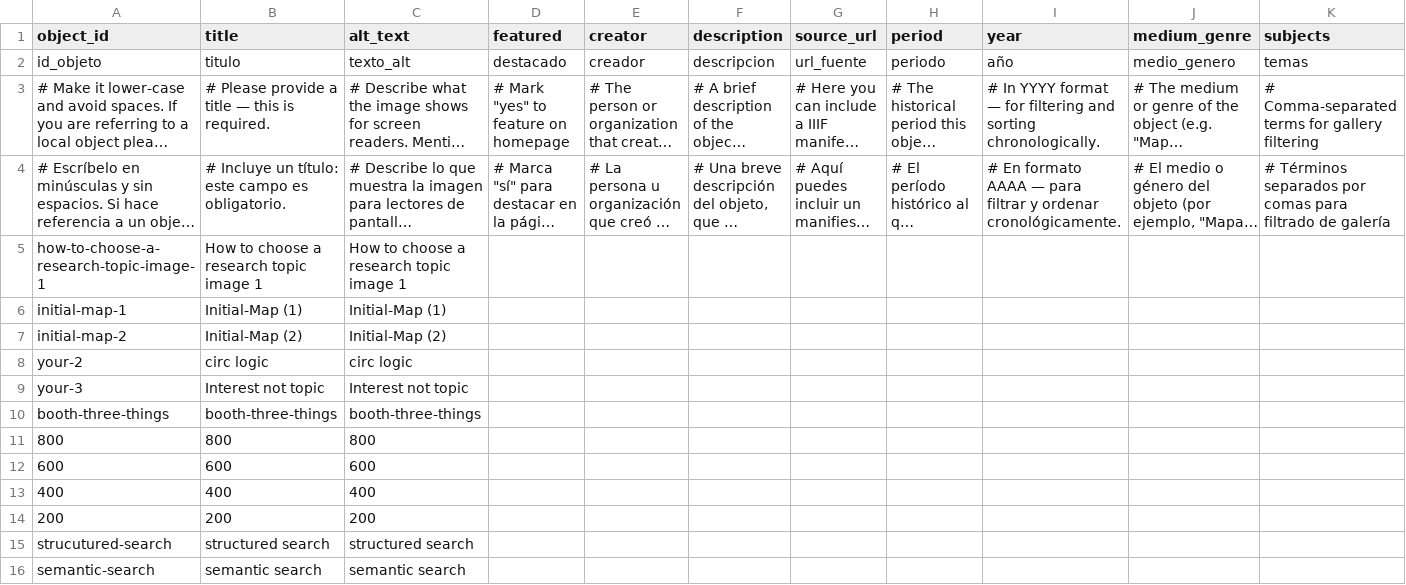
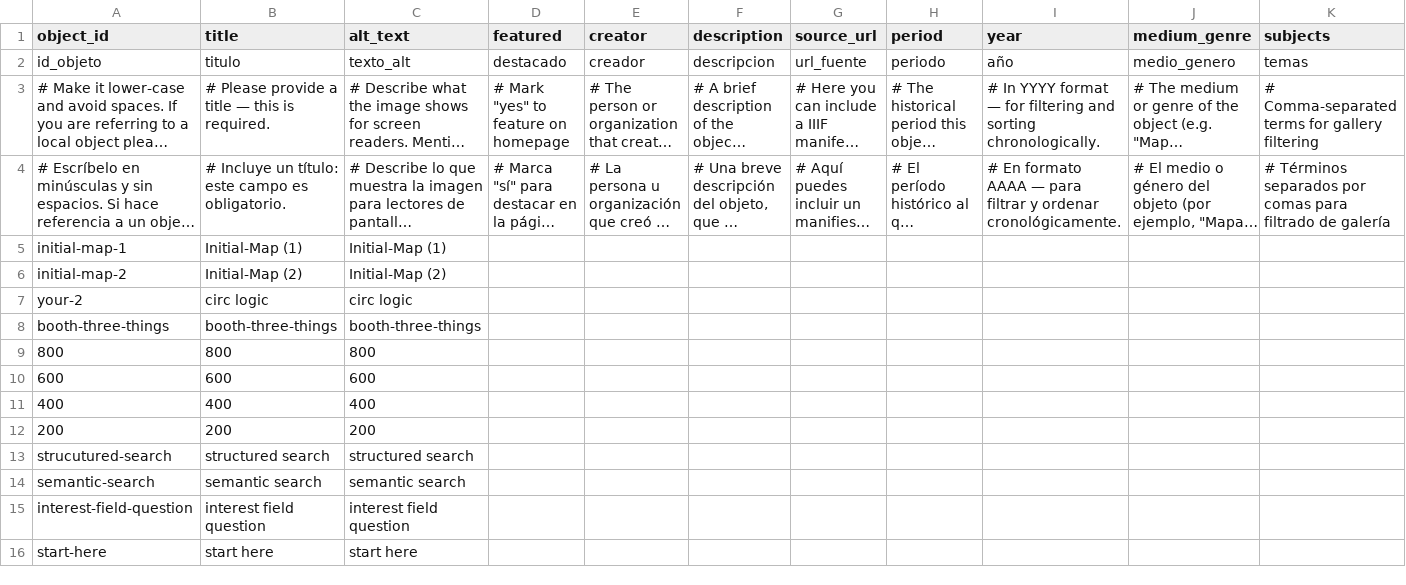
Before and after one commit to rhizome-thinks/scinodesacademy, a CSV file: telar-content/spreadsheets/objects.csv, drawn as a sheet; only a part is shown; long unchanged cells end in …; removed rows and columns are numbered as before the commit, all else as after; rows hold the shown columns only; the diff names each change by its address in the sheet, - before the commit and + after, or states it on an @@ line.

```diff
--- a/telar-content/spreadsheets/objects.csv
+++ b/telar-content/spreadsheets/objects.csv
-row 5: how-to-choose-a-research-topic-image-1 | How to choose a research topic image 1 | How to choose a research topic image 1
-row 9: your-3 | Interest not topic | Interest not topic
+row 15: interest-field-question | interest field question | interest field question
+row 16: start-here | start here | start here
```
Also changed, not shown: 2 other files.
